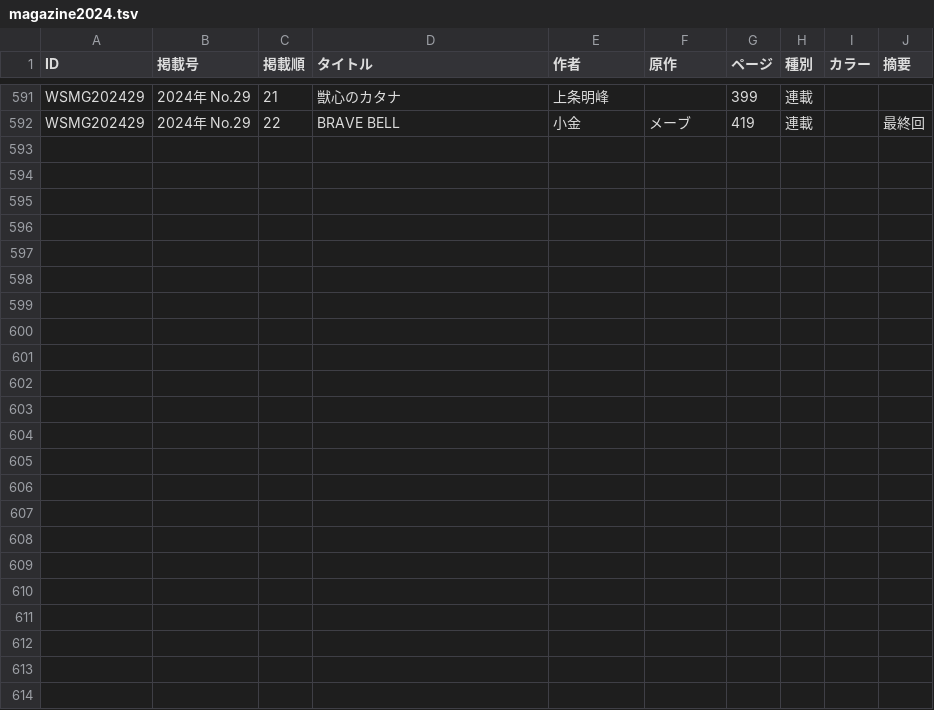
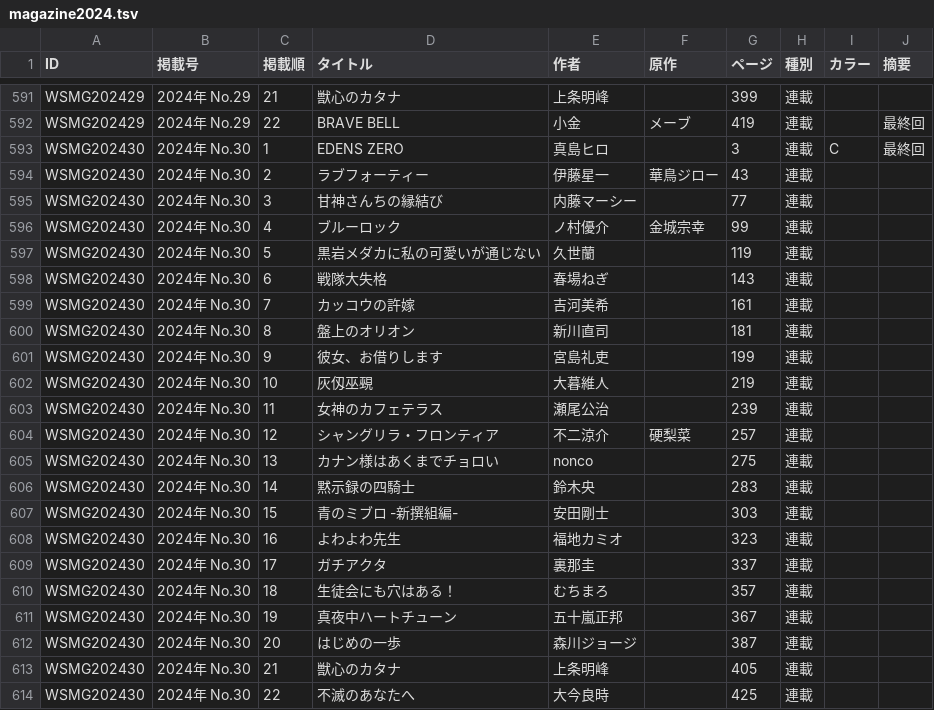
Before and after one commit to tricogimmick/comic_magazine_data, a TSV file: tsv/magazine/magazine2024.tsv, drawn as a sheet; only a part is shown, gaps mark what is left out.

Commit message:
週刊少年マガジン 2024年 No.30

```diff
--- a/tsv/magazine/magazine2024.tsv
+++ b/tsv/magazine/magazine2024.tsv
@@ -592 +592,23 @@ WSMG202429	2024年 No.29	21	獣心のカタナ	上条明峰		399	連載
 WSMG202429	2024年 No.29	22	BRAVE BELL	小金	メーブ	419	連載		最終回
+WSMG202430	2024年 No.30	1	EDENS ZERO	真島ヒロ		3	連載	C	最終回
+WSMG202430	2024年 No.30	2	ラブフォーティー	伊藤星一	華鳥ジロー	43	連載		
+WSMG202430	2024年 No.30	3	甘神さんちの縁結び	内藤マーシー		77	連載		
+WSMG202430	2024年 No.30	4	ブルーロック	ノ村優介	金城宗幸	99	連載		
+WSMG202430	2024年 No.30	5	黒岩メダカに私の可愛いが通じない	久世蘭		119	連載		
+WSMG202430	2024年 No.30	6	戦隊大失格	春場ねぎ		143	連載		
+WSMG202430	2024年 No.30	7	カッコウの許嫁	吉河美希		161	連載		
+WSMG202430	2024年 No.30	8	盤上のオリオン	新川直司		181	連載		
+WSMG202430	2024年 No.30	9	彼女、お借りします	宮島礼吏		199	連載		
+WSMG202430	2024年 No.30	10	灰仭巫覡	大暮維人		219	連載		
+WSMG202430	2024年 No.30	11	女神のカフェテラス	瀬尾公治		239	連載		
+WSMG202430	2024年 No.30	12	シャングリラ・フロンティア	不二涼介	硬梨菜	257	連載		
+WSMG202430	2024年 No.30	13	カナン様はあくまでチョロい	nonco		275	連載		
+WSMG202430	2024年 No.30	14	黙示録の四騎士	鈴木央		283	連載		
+WSMG202430	2024年 No.30	15	青のミブロ -新撰組編-	安田剛士		303	連載		
+WSMG202430	2024年 No.30	16	よわよわ先生	福地カミオ		323	連載		
+WSMG202430	2024年 No.30	17	ガチアクタ	裏那圭		337	連載		
+WSMG202430	2024年 No.30	18	生徒会にも穴はある！	むちまろ		357	連載		
+WSMG202430	2024年 No.30	19	真夜中ハートチューン	五十嵐正邦		367	連載		
+WSMG202430	2024年 No.30	20	はじめの一歩	森川ジョージ		387	連載		
+WSMG202430	2024年 No.30	21	獣心のカタナ	上条明峰		405	連載		
+WSMG202430	2024年 No.30	22	不滅のあなたへ	大今良時		425	連載		
```
